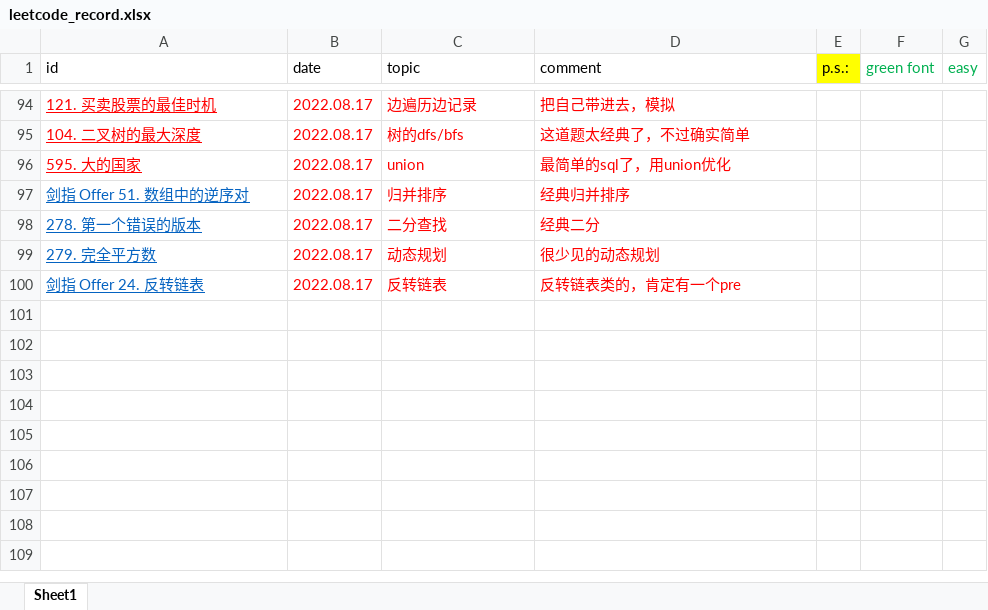
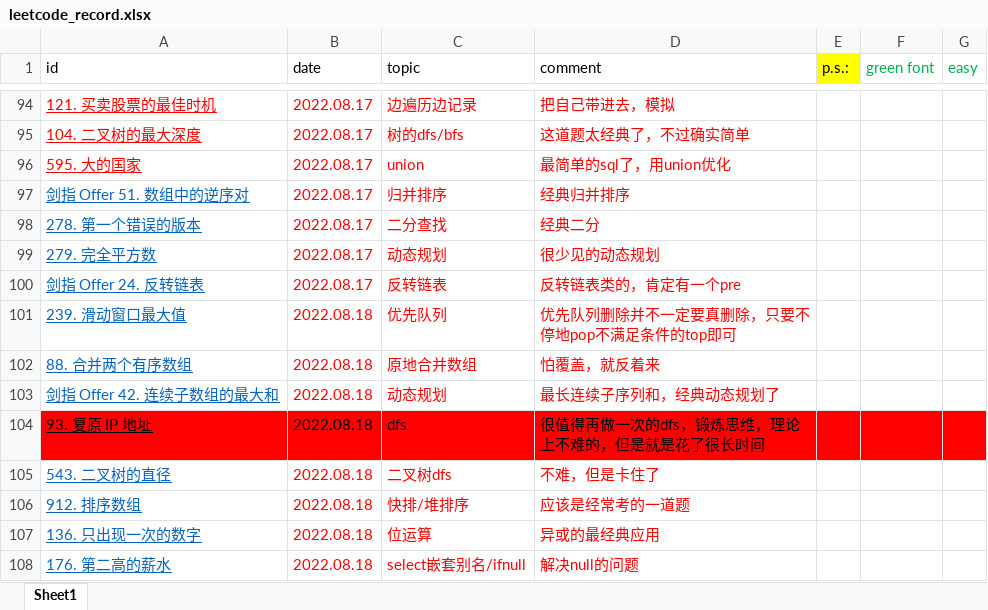
Before and after one commit to han1999/leetcode, an Excel workbook: leetcode_record.xlsx, sheet Sheet1, drawn as a sheet; only a part is shown, gaps mark what is left out; values as stored, in another font and other column widths than the file's, no borders; the diff names each change by its address in the sheet, - before the commit and + after, or states it on an @@ line.

```diff
--- a/leetcode_record.xlsx (sheet Sheet1)
+++ b/leetcode_record.xlsx (sheet Sheet1)
+row 101: 239. 滑动窗口最大值 | 2022.08.18 | 优先队列 | 优先队列删除并不一定要真删除，只要不停地pop不满足条件的top即可
+row 102: 88. 合并两个有序数组 | 2022.08.18 | 原地合并数组 | 怕覆盖，就反着来
+row 103: 剑指 Offer 42. 连续子数组的最大和 | 2022.08.18 | 动态规划 | 最长连续子序列和，经典动态规划了
+row 104: 93. 复原 IP 地址 | 2022.08.18 | dfs | 很值得再做一次的dfs，锻炼思维，理论上不难的，但是就是花了很长时间
+row 105: 543. 二叉树的直径 | 2022.08.18 | 二叉树dfs | 不难，但是卡住了
+row 106: 912. 排序数组 | 2022.08.18 | 快排/堆排序 | 应该是经常考的一道题
+row 107: 136. 只出现一次的数字 | 2022.08.18 | 位运算 | 异或的最经典应用
+row 108: 176. 第二高的薪水 | 2022.08.18 | select嵌套别名/ifnull | 解决null的问题
```
Also changed, not shown: 8 other files.
